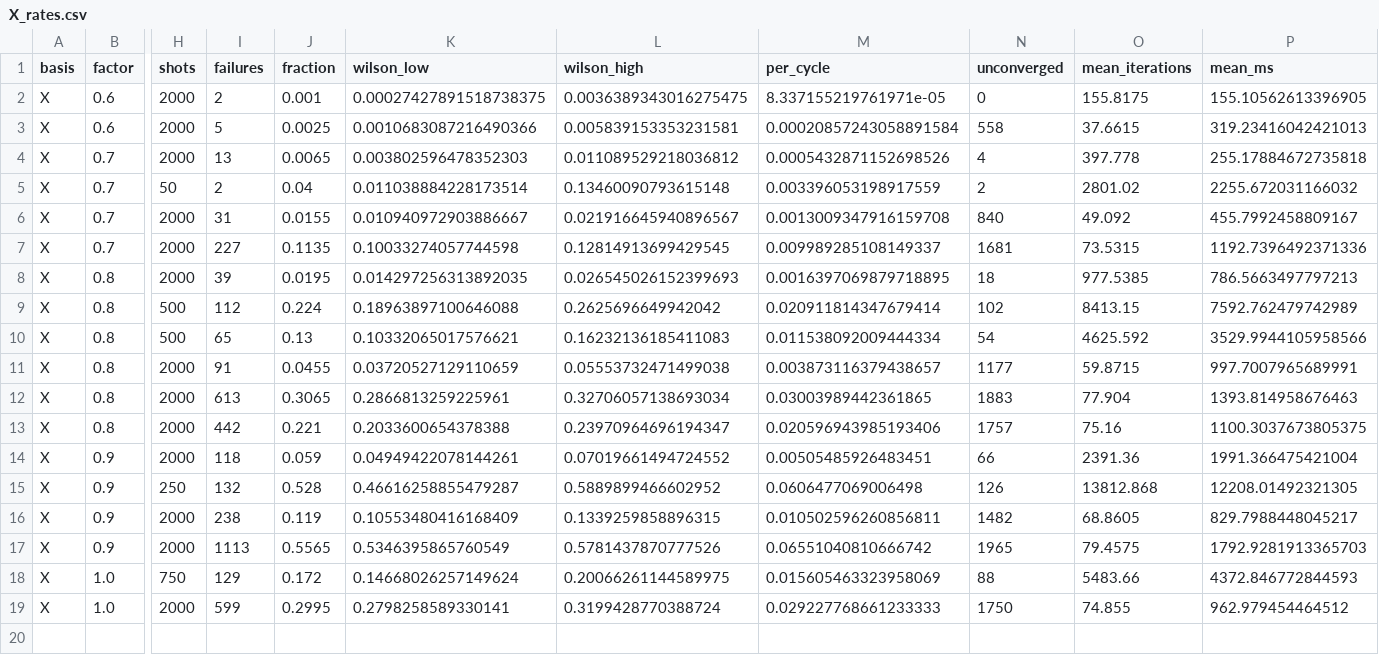
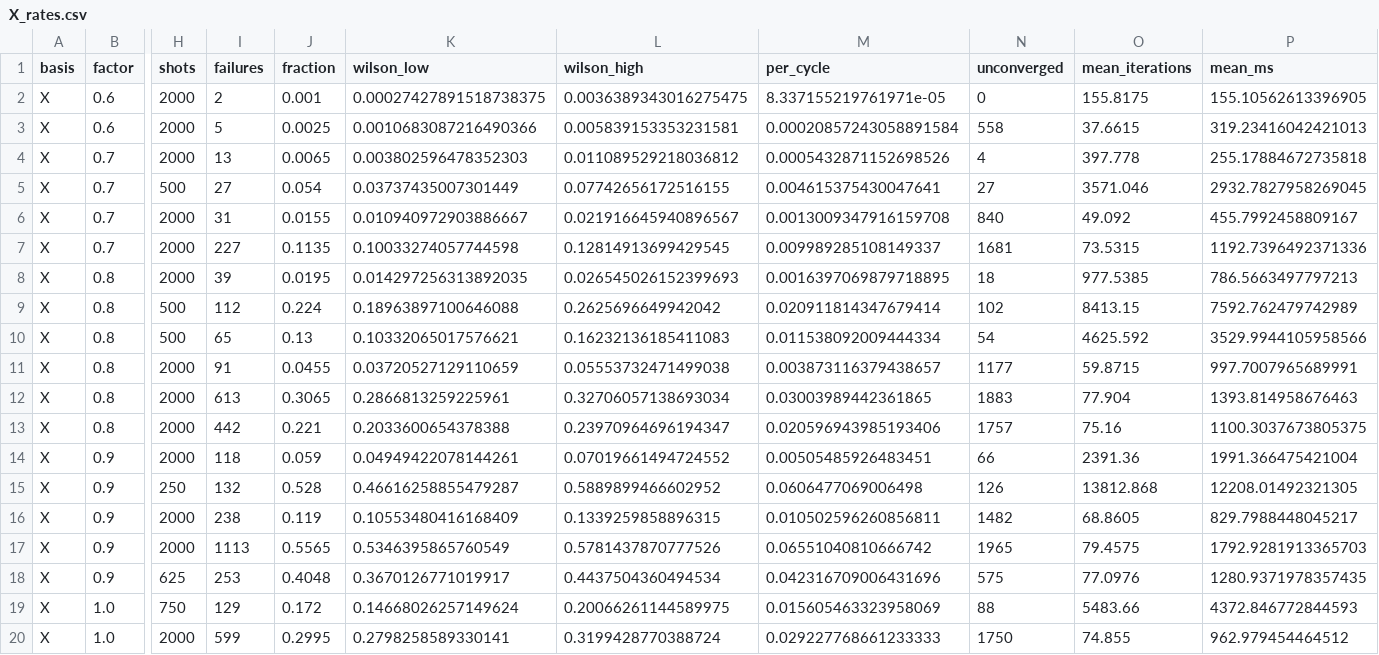
Before and after one commit to Trade42/HackMidwest, a CSV file: challenge-1-ml-decoder-kit/neutral_atom_noise/results/X_rates.csv, drawn as a sheet; only a part is shown, gaps mark what is left out; rows hold the shown columns only; the diff names each change by its address in the sheet, - before the commit and + after, or states it on an @@ line.

```diff
--- a/challenge-1-ml-decoder-kit/neutral_atom_noise/results/X_rates.csv
+++ b/challenge-1-ml-decoder-kit/neutral_atom_noise/results/X_rates.csv
-H5 (shots): 50
+H5 (shots): 500
-I5 (failures): 2
+I5 (failures): 27
-J5 (fraction): 0.04
+J5 (fraction): 0.054
-K5 (wilson_low): 0.011038884228173514
+K5 (wilson_low): 0.03737435007301449
-L5 (wilson_high): 0.13460090793615148
+L5 (wilson_high): 0.07742656172516155
-M5 (per_cycle): 0.003396053198917559
+M5 (per_cycle): 0.004615375430047641
-N5 (unconverged): 2
+N5 (unconverged): 27
-O5 (mean_iterations): 2801.02
+O5 (mean_iterations): 3571.046
-P5 (mean_ms): 2255.672031166032
+P5 (mean_ms): 2932.7827958269045
+row 18: X | 0.9 | 625 | 253 | 0.4048 | 0.3670126771019917 | 0.4437504360494534 | 0.042316709006431696 | 575 | 77.0976 | 1280.9371978357435
```
Also changed, not shown: challenge-1-ml-decoder-kit/neutral_atom_noise/results/X_loss_rates.csv, challenge-1-ml-decoder-kit/neutral_atom_noise/results/Z_rates.csv, 23 other files.
